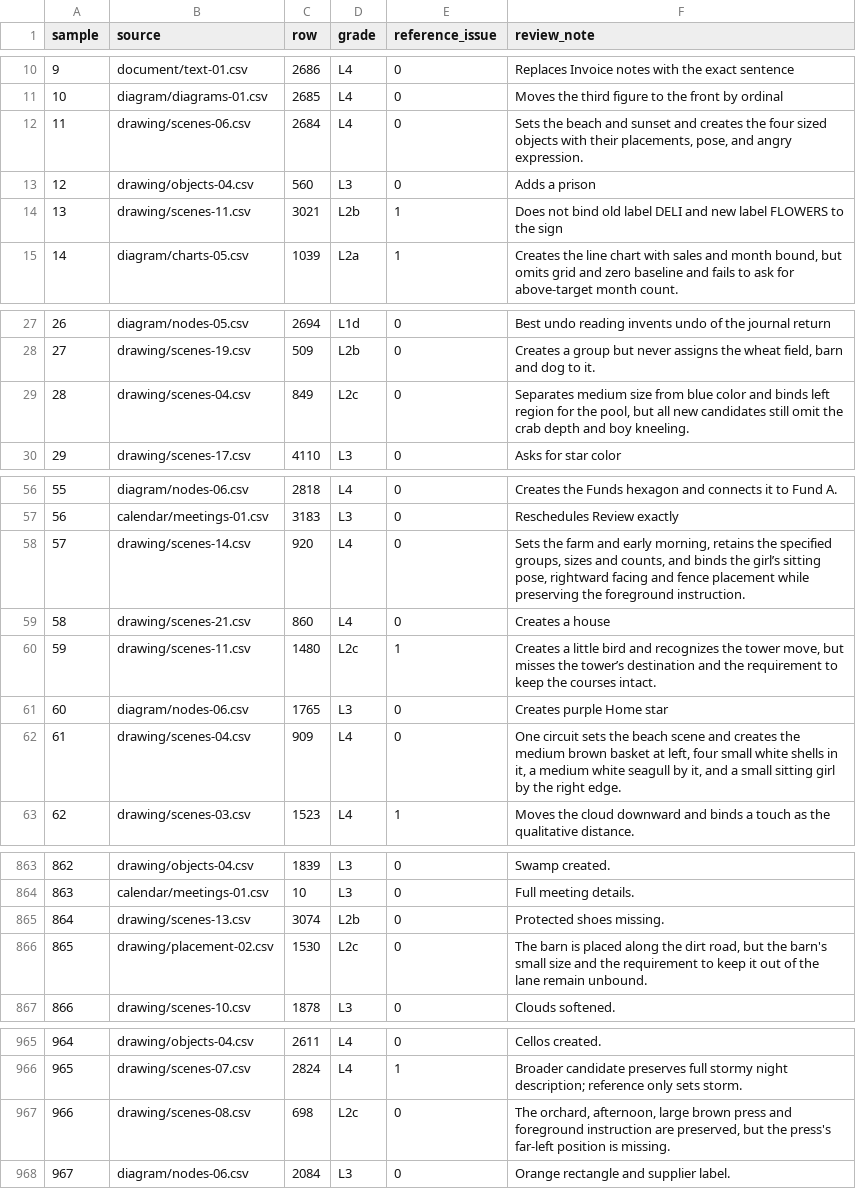
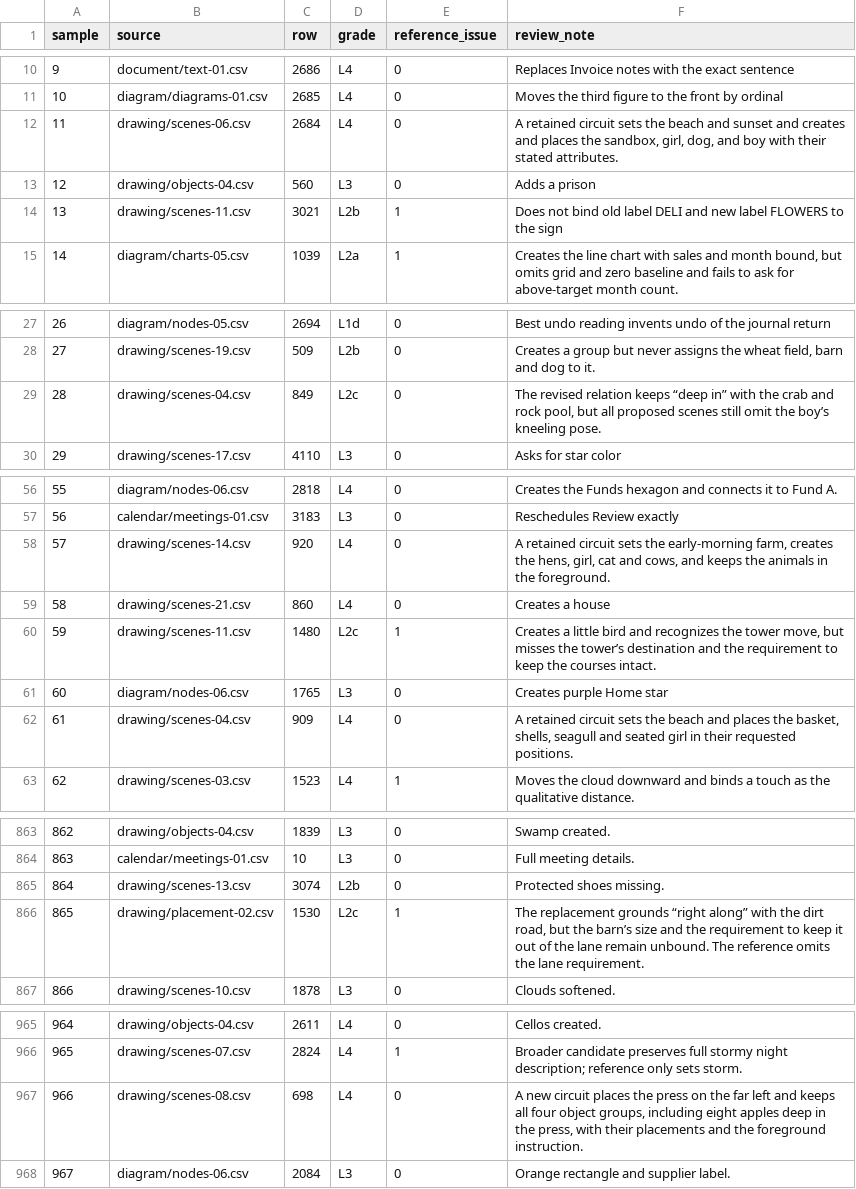
Before and after one commit to ml-circuits-research/pro-formaliser, a TSV file: eval/THOUSAND-GRADES.tsv, drawn as a sheet; only a part is shown, gaps mark what is left out; the diff covers the shown part only.

Commit message:
Restore corroborated missing spaces and report three-cohort semantic replay

```diff
--- a/eval/THOUSAND-GRADES.tsv
+++ b/eval/THOUSAND-GRADES.tsv
@@ -11,3 +11,3 @@ sample	source	row	grade	reference_issue	review_note
 10	diagram/diagrams-01.csv	2685	L4	0	Moves the third figure to the front by ordinal
-11	drawing/scenes-06.csv	2684	L4	0	Sets the beach and sunset and creates the four sized objects with their placements, pose, and angry expression.
+11	drawing/scenes-06.csv	2684	L4	0	A retained circuit sets the beach and sunset and creates and places the sandbox, girl, dog, and boy with their stated attributes.
 12	drawing/objects-04.csv	560	L3	0	Adds a prison
@@ -28,3 +28,3 @@ sample	source	row	grade	reference_issue	review_note
 27	drawing/scenes-19.csv	509	L2b	0	Creates a group but never assigns the wheat field, barn and dog to it.
-28	drawing/scenes-04.csv	849	L2c	0	Separates medium size from blue color and binds left region for the pool, but all new candidates still omit the crab depth and boy kneeling.
+28	drawing/scenes-04.csv	849	L2c	0	The revised relation keeps “deep in” with the crab and rock pool, but all proposed scenes still omit the boy’s kneeling pose.
 29	drawing/scenes-17.csv	4110	L3	0	Asks for star color
@@ -57,3 +57,3 @@ sample	source	row	grade	reference_issue	review_note
 56	calendar/meetings-01.csv	3183	L3	0	Reschedules Review exactly
-57	drawing/scenes-14.csv	920	L4	0	Sets the farm and early morning, retains the specified groups, sizes and counts, and binds the girl’s sitting pose, rightward facing and fence placement while preserving the foreground instruction.
+57	drawing/scenes-14.csv	920	L4	0	A retained circuit sets the early-morning farm, creates the hens, girl, cat and cows, and keeps the animals in the foreground.
 58	drawing/scenes-21.csv	860	L4	0	Creates a house
@@ -61,3 +61,3 @@ sample	source	row	grade	reference_issue	review_note
 60	diagram/nodes-06.csv	1765	L3	0	Creates purple Home star
-61	drawing/scenes-04.csv	909	L4	0	One circuit sets the beach scene and creates the medium brown basket at left, four small white shells in it, a medium white seagull by it, and a small sitting girl by the right edge.
+61	drawing/scenes-04.csv	909	L4	0	A retained circuit sets the beach and places the basket, shells, seagull and seated girl in their requested positions.
 62	drawing/scenes-03.csv	1523	L4	1	Moves the cloud downward and binds a touch as the qualitative distance.
@@ -865,3 +865,3 @@ sample	source	row	grade	reference_issue	review_note
 864	drawing/scenes-13.csv	3074	L2b	0	Protected shoes missing.
-865	drawing/placement-02.csv	1530	L2c	0	The barn is placed along the dirt road, but the barn's small size and the requirement to keep it out of the lane remain unbound.
+865	drawing/placement-02.csv	1530	L2c	1	The replacement grounds “right along” with the dirt road, but the barn’s size and the requirement to keep it out of the lane remain unbound. The reference omits the lane requirement.
 866	drawing/scenes-10.csv	1878	L3	0	Clouds softened.
@@ -966,3 +966,3 @@ sample	source	row	grade	reference_issue	review_note
 965	drawing/scenes-07.csv	2824	L4	1	Broader candidate preserves full stormy night description; reference only sets storm.
-966	drawing/scenes-08.csv	698	L2c	0	The orchard, afternoon, large brown press and foreground instruction are preserved, but the press's far-left position is missing.
+966	drawing/scenes-08.csv	698	L4	0	A new circuit places the press on the far left and keeps all four object groups, including eight apples deep in the press, with their placements and the foreground instruction.
 967	diagram/nodes-06.csv	2084	L3	0	Orange rectangle and supplier label.
```
Also changed, not shown: 10 edited cells elsewhere in this file, eval/SPELL-PIPELINE-REVIEW.tsv, 17 other files.
